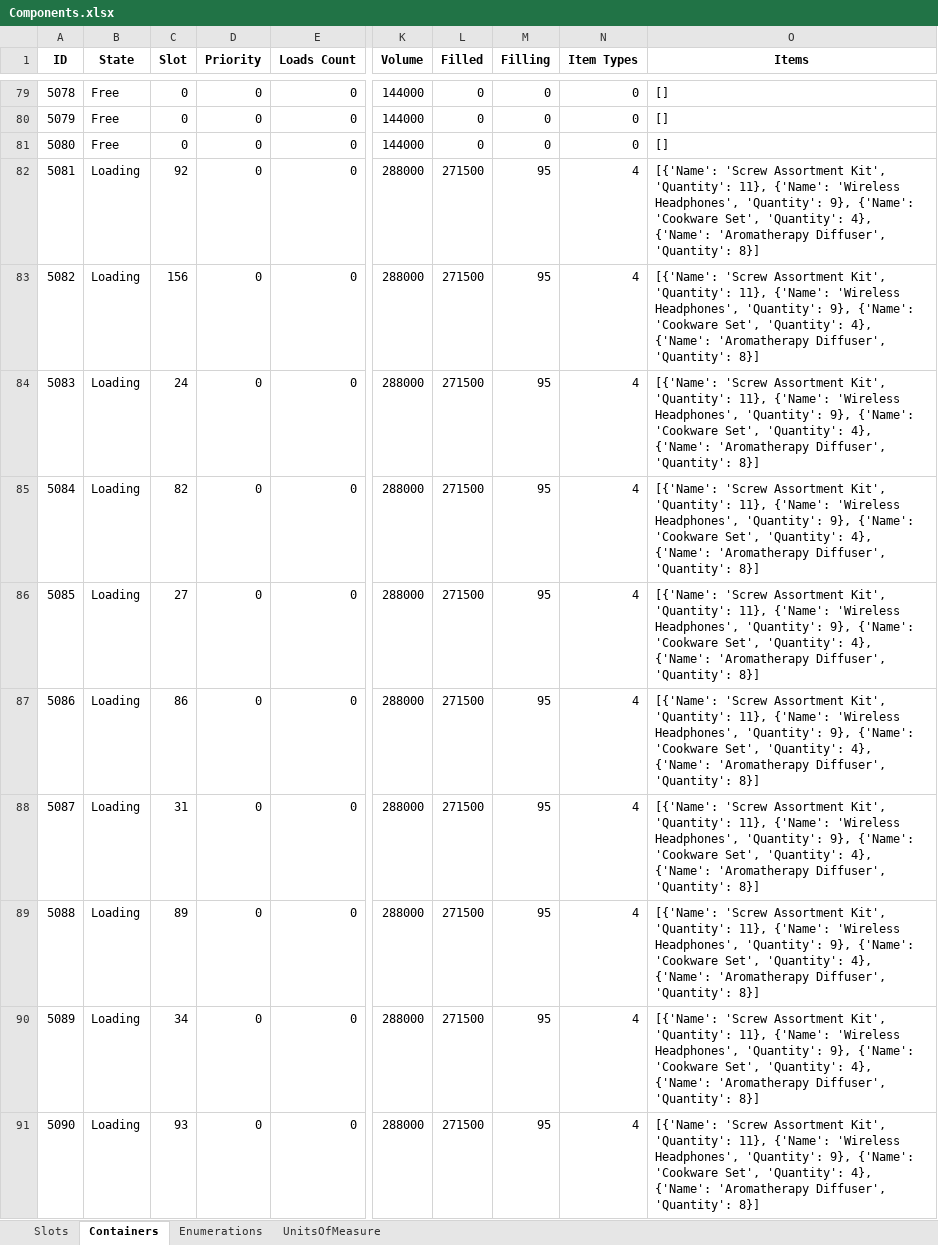
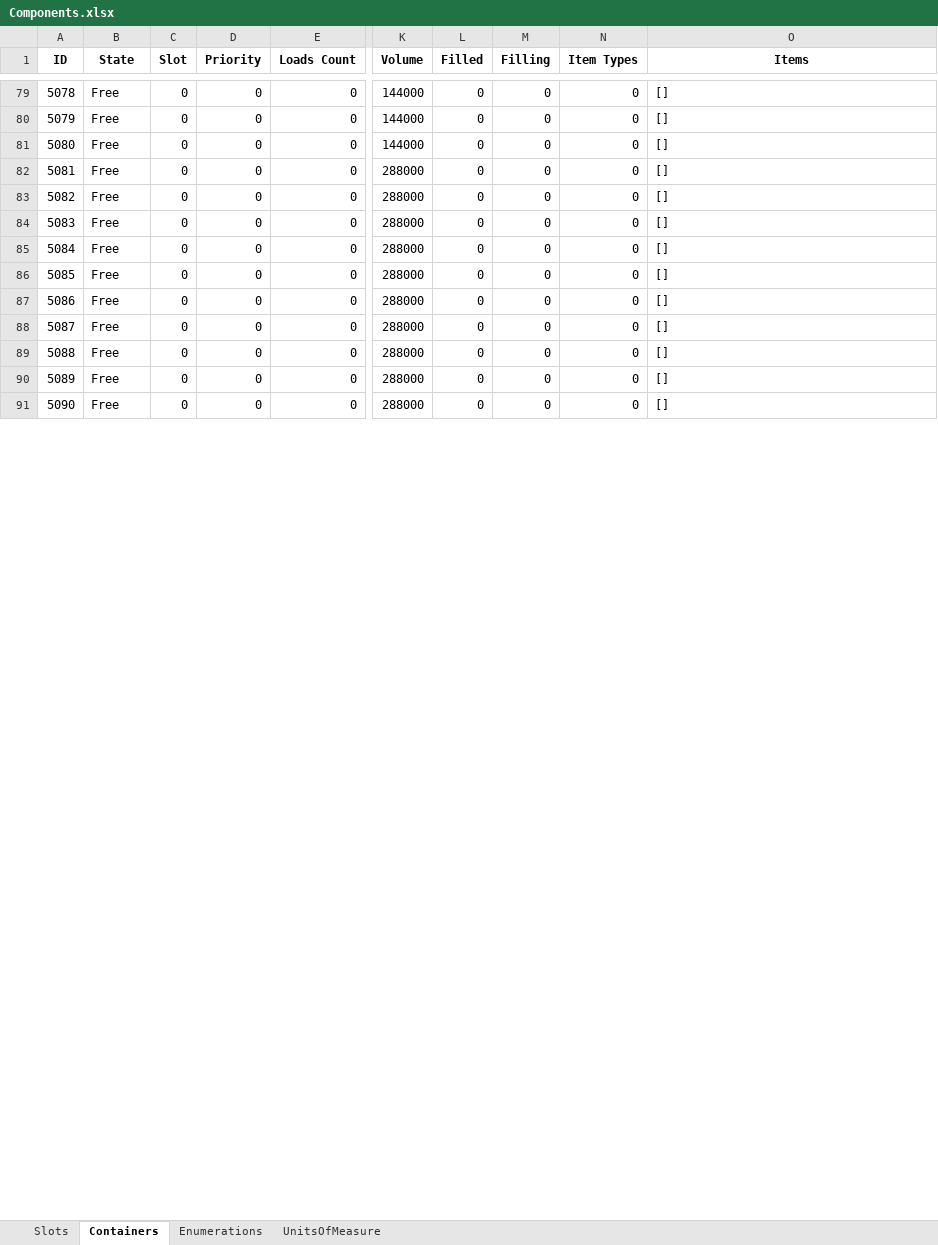
Before and after one commit to BarniRamirez/Warehouse, an Excel workbook: Warehouse Manager/Database/Components.xlsx, sheet Containers, drawn as a sheet; only a part is shown, gaps mark what is left out; values as stored, in another font and other column widths than the file's, no borders; the diff covers the shown part only; the diff names each change by its address in the sheet, - before the commit and + after, or states it on an @@ line.

```diff
--- a/Warehouse Manager/Database/Components.xlsx (sheet Containers)
+++ b/Warehouse Manager/Database/Components.xlsx (sheet Containers)
-B82:B91 (State): Loading
+B82:B91 (State): Free
-C82 (Slot): 92
+C82 (Slot): 0
-L82:L91 (Filled): 271500
+L82:L91 (Filled): 0
-M82:M91 (Filling): 95
+M82:M91 (Filling): 0
-N82:N91 (Item Types): 4
+N82:N91 (Item Types): 0
-O82:O91 (Items): [{'Name': 'Screw Assortment Kit', 'Quantity': 11}, {'Name': 'Wireless Headphones', 'Quantity': 9}, {'Name': 'Cookware Set', 'Quantity': 4}, {'Name': 'Aromatherapy Diffuser', 'Quantity': 8}]
+O82:O91 (Items): []
-C83 (Slot): 156
+C83 (Slot): 0
-C84 (Slot): 24
+C84 (Slot): 0
-C85 (Slot): 82
+C85 (Slot): 0
-C86 (Slot): 27
+C86 (Slot): 0
-C87 (Slot): 86
+C87 (Slot): 0
-C88 (Slot): 31
+C88 (Slot): 0
-C89 (Slot): 89
+C89 (Slot): 0
-C90 (Slot): 34
+C90 (Slot): 0
-C91 (Slot): 93
+C91 (Slot): 0
```
Also changed, not shown: 570 edited cells elsewhere in this sheet, sheet Slots, 9 other files.
